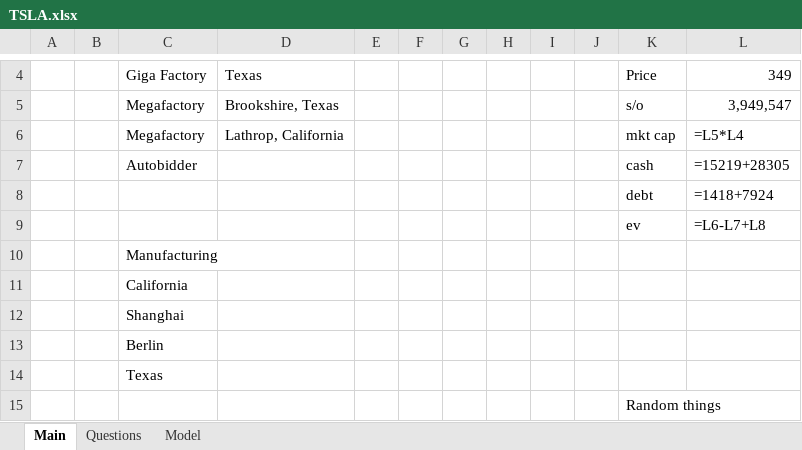
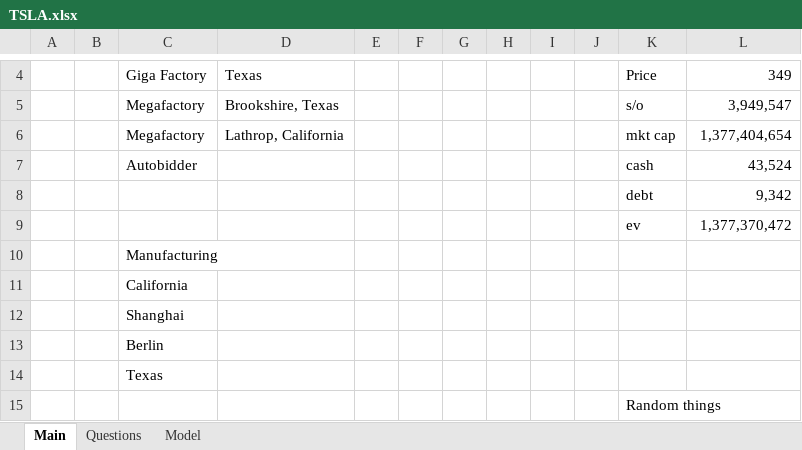
Before and after one commit to dillonwalton/models, an Excel workbook: TSLA.xlsx, sheet Main, drawn as a sheet; only a part is shown, gaps mark what is left out; values as stored, in another font and other column widths than the file's, no borders; formulas without a stored value are shown as written; the diff names each change by its address in the sheet, - before the commit and + after, or states it on an @@ line.

```diff
--- a/TSLA.xlsx (sheet Main)
+++ b/TSLA.xlsx (sheet Main)
-L6: =L5*L4
+L6: 1,377,404,654
-L7: =15219+28305
+L7: 43,524
-L8: =1418+7924
+L8: 9,342
-L9: =L6-L7+L8
+L9: 1,377,370,472
```
Also changed, not shown: sheet Model, charts or pictures, BE.xlsx, EQIX.xlsx, 5 other files.
